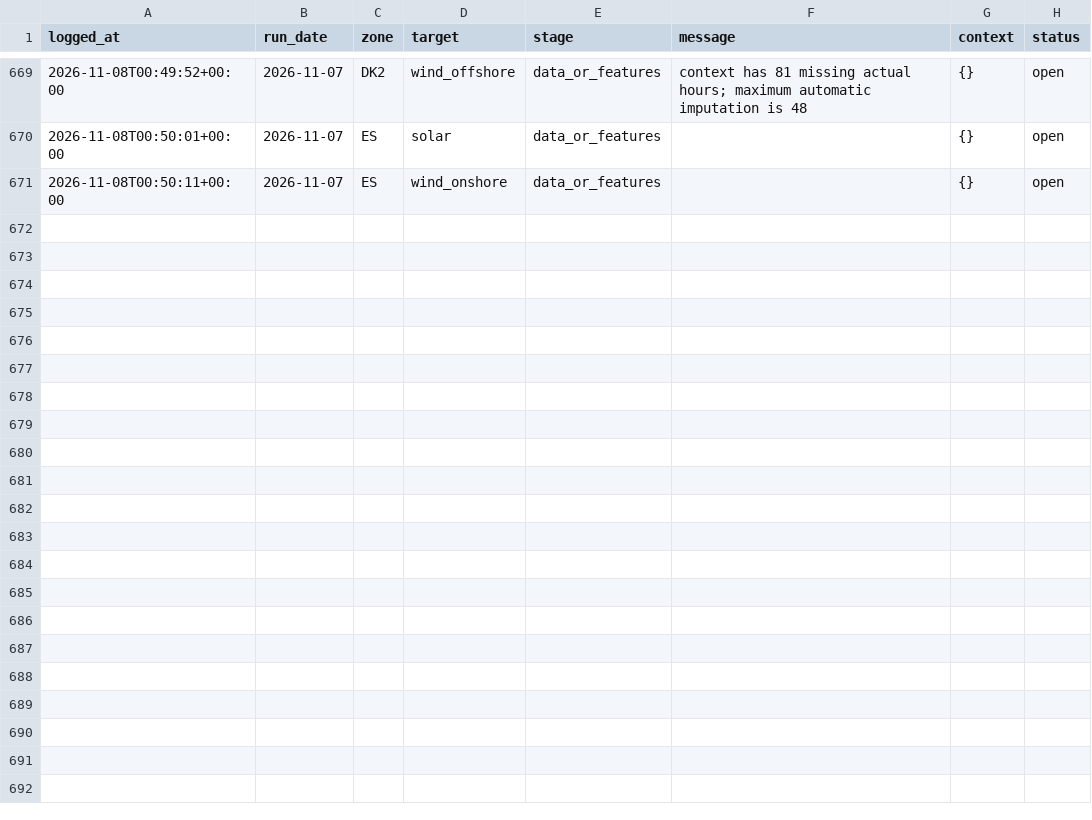
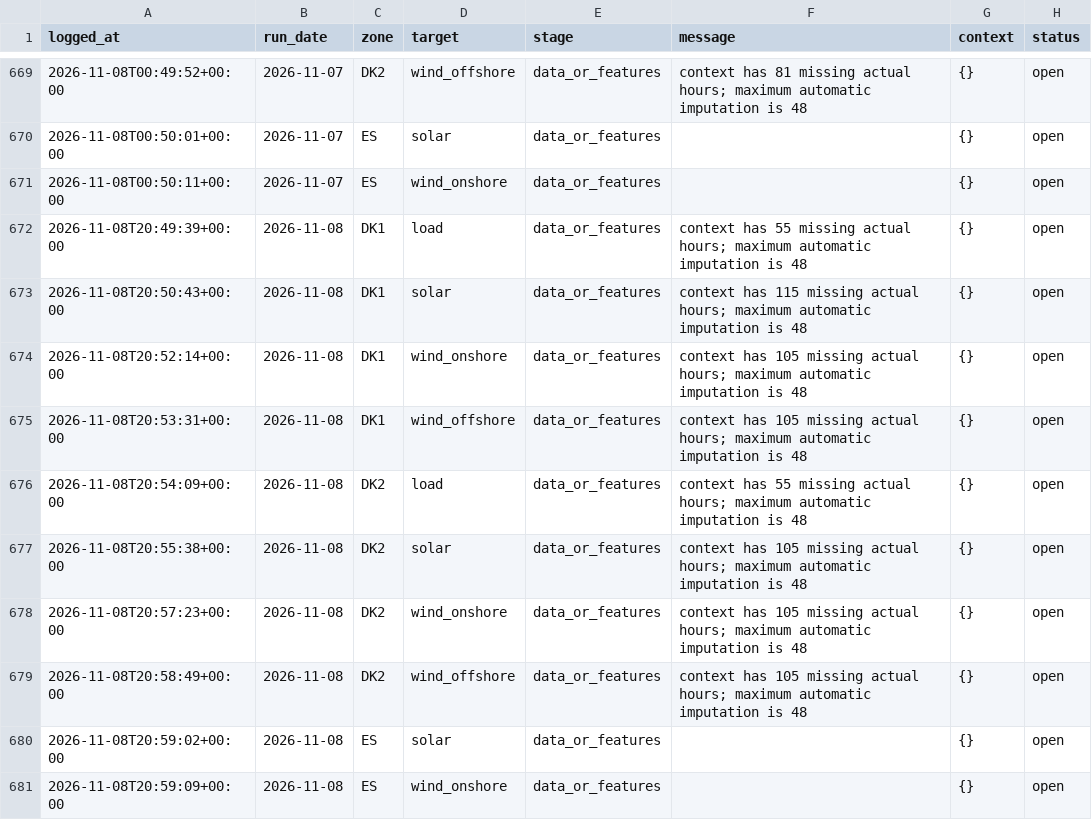
Before and after one commit to XiaoyuJIN97/tp-plus-plus-real-time-forecasting-dashboard, a CSV file: data/issues/issue_log.csv, drawn as a sheet; only a part is shown, gaps mark what is left out; the diff names each change by its address in the sheet, - before the commit and + after, or states it on an @@ line.

```diff
--- a/data/issues/issue_log.csv
+++ b/data/issues/issue_log.csv
+row 672: 2026-11-08T20:49:39+00:00 | 2026-11-08 | DK1 | load | data_or_features | context has 55 missing actual hours; maximum automatic imputation is 48 | {} | open
+row 673: 2026-11-08T20:50:43+00:00 | 2026-11-08 | DK1 | solar | data_or_features | context has 115 missing actual hours; maximum automatic imputation is 48 | {} | open
+row 674: 2026-11-08T20:52:14+00:00 | 2026-11-08 | DK1 | wind_onshore | data_or_features | context has 105 missing actual hours; maximum automatic imputation is 48 | {} | open
+row 675: 2026-11-08T20:53:31+00:00 | 2026-11-08 | DK1 | wind_offshore | data_or_features | context has 105 missing actual hours; maximum automatic imputation is 48 | {} | open
+row 676: 2026-11-08T20:54:09+00:00 | 2026-11-08 | DK2 | load | data_or_features | context has 55 missing actual hours; maximum automatic imputation is 48 | {} | open
+row 677: 2026-11-08T20:55:38+00:00 | 2026-11-08 | DK2 | solar | data_or_features | context has 105 missing actual hours; maximum automatic imputation is 48 | {} | open
+row 678: 2026-11-08T20:57:23+00:00 | 2026-11-08 | DK2 | wind_onshore | data_or_features | context has 105 missing actual hours; maximum automatic imputation is 48 | {} | open
+row 679: 2026-11-08T20:58:49+00:00 | 2026-11-08 | DK2 | wind_offshore | data_or_features | context has 105 missing actual hours; maximum automatic imputation is 48 | {} | open
+row 680: 2026-11-08T20:59:02+00:00 | 2026-11-08 | ES | solar | data_or_features |  | {} | open
+row 681: 2026-11-08T20:59:09+00:00 | 2026-11-08 | ES | wind_onshore | data_or_features |  | {} | open
```
Also changed, not shown: data/backfill/backfill_latest.csv, 2 other files.
